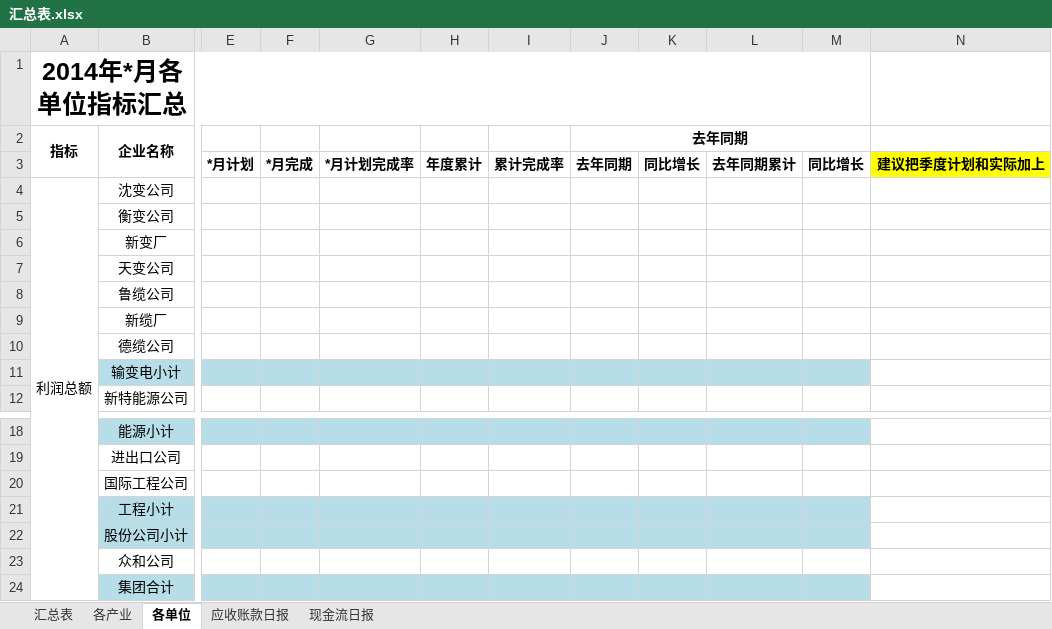
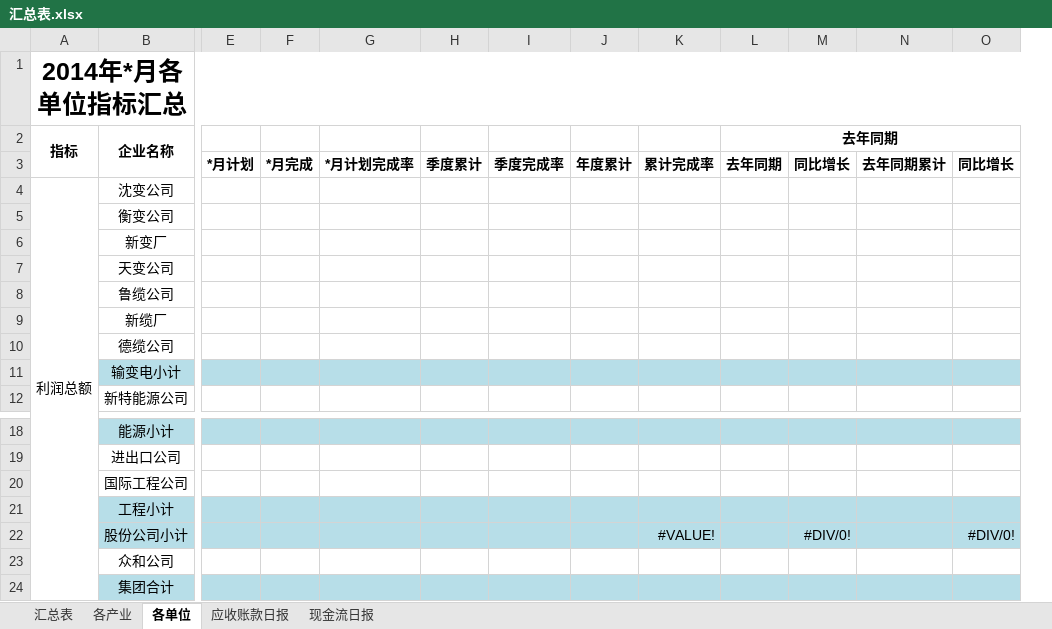
Before and after one commit to Patrick-Wang/TBEA_Repo, an Excel workbook: TBEA/BusinessPerformance/Documentation/黄总的经营管控/汇总表.xlsx, sheet 各单位, drawn as a sheet; only a part is shown, gaps mark what is left out; values as stored, in another font and other column widths than the file's, no borders; removed rows and columns are numbered as before the commit, all else as after; rows hold the shown columns only; the diff names each change by its address in the sheet, - before the commit and + after, or states it on an @@ line.

```diff
--- a/TBEA/BusinessPerformance/Documentation/黄总的经营管控/汇总表.xlsx (sheet 各单位)
+++ b/TBEA/BusinessPerformance/Documentation/黄总的经营管控/汇总表.xlsx (sheet 各单位)
+column H, row 3: 季度累计
+column I, row 3: 季度完成率
-column N, row 3: 建议把季度计划和实际加上
-row 22:  | 股份公司小计
+row 22:  | 股份公司小计 |  |  |  |  |  |  | #VALUE! |  | #DIV/0! |  | #DIV/0!
```
Also changed, not shown: sheet 汇总表, sheet 各产业, sheet 应收账款日报.
